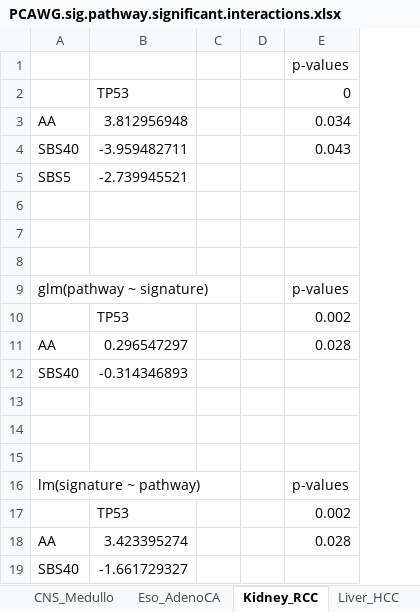
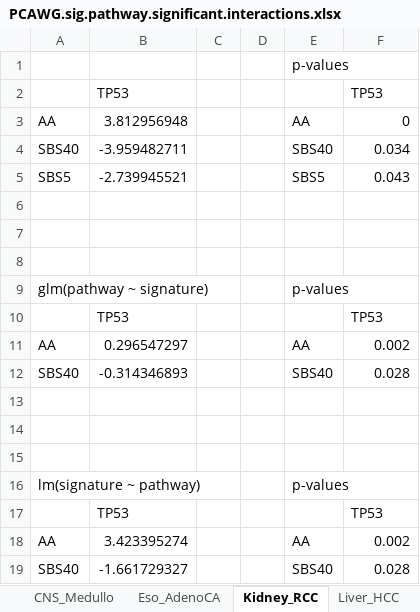
Before and after one commit to annahyan/mutsigints, an Excel workbook: supp_data/PCAWG.sig.pathway.significant.interactions.xlsx, sheet Kidney_RCC, drawn as a sheet; values as stored, in another font and other column widths than the file's, no borders; addresses are those after the commit; the diff names each change by its address in the sheet, - before the commit and + after, or states it on an @@ line.

```diff
--- a/supp_data/PCAWG.sig.pathway.significant.interactions.xlsx (sheet Kidney_RCC)
+++ b/supp_data/PCAWG.sig.pathway.significant.interactions.xlsx (sheet Kidney_RCC)
+column E, rows 1-19: p-values |  | AA | SBS40 | SBS5 |  |  |  | p-values |  | AA | SBS40 |  |  |  | p-values |  | AA | SBS40
-F1: p-values
+F1: (empty)
-F2: 0
+F2: TP53
-F3: 0.034
+F3: 0
-F4: 0.043
+F4: 0.034
-F5: (empty)
+F5: 0.043
-F9: p-values
+F9: (empty)
-F10: 0.002
+F10: TP53
-F11: 0.028
+F11: 0.002
-F12: (empty)
+F12: 0.028
-F16: p-values
+F16: (empty)
-F17: 0.002
+F17: TP53
-F18: 0.028
+F18: 0.002
-F19: (empty)
+F19: 0.028
```
Also changed, not shown: sheet Lymph_BNHL, sheet Breast_AdenoCA, sheet Liver_HCC, sheet Skin_Melanoma, sheet Panc_Endocrine, sheet CNS_Medullo, 6 more sheets, supp_data/TCGA.sig.pathway.significant.interactions.xlsx, 2 other files.
